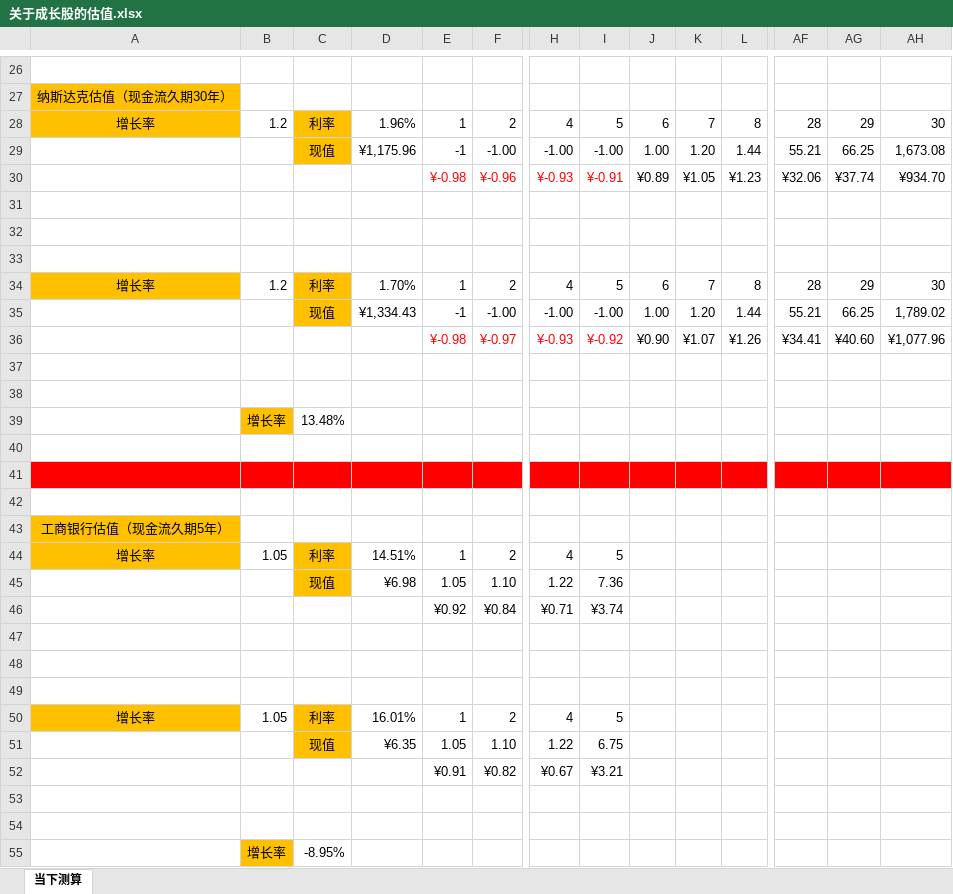
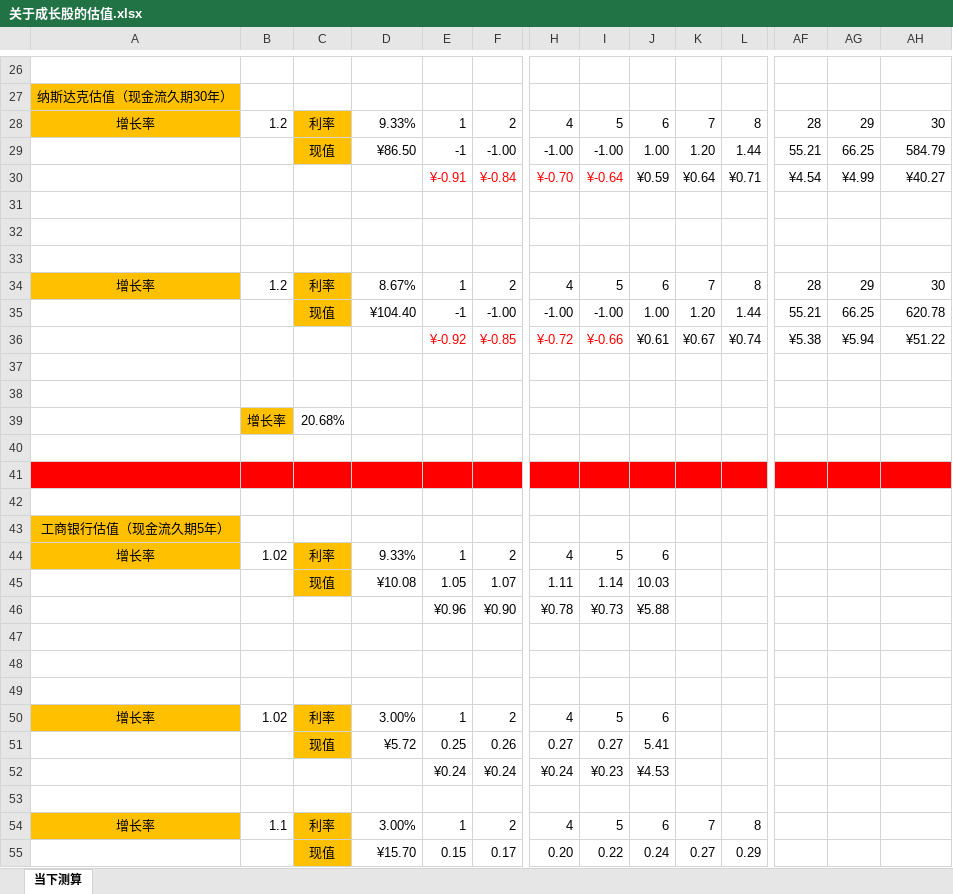
Before and after one commit to jackzhengpinwen/-Financial-market-experience, an Excel workbook: 投资心得/关于成长股的估值.xlsx, sheet 当下测算, drawn as a sheet; only a part is shown, gaps mark what is left out; values as stored, in another font and other column widths than the file's, no borders; removed rows and columns are numbered as before the commit, all else as after; rows hold the shown columns only; the diff covers the shown part only; the diff names each change by its address in the sheet, - before the commit and + after, or states it on an @@ line.

```diff
--- a/投资心得/关于成长股的估值.xlsx (sheet 当下测算)
+++ b/投资心得/关于成长股的估值.xlsx (sheet 当下测算)
-D28: 1.96%
+D28: 9.33%
-D29: ¥1,175.96
+D29: ¥86.50
-AH29: 1,673.08
+AH29: 584.79
-row 30:  |  |  |  | ¥-0.98 | ¥-0.96 | ¥-0.93 | ¥-0.91 | ¥0.89 | ¥1.05 | ¥1.23 | ¥32.06 | ¥37.74 | ¥934.70
+row 30:  |  |  |  | ¥-0.91 | ¥-0.84 | ¥-0.70 | ¥-0.64 | ¥0.59 | ¥0.64 | ¥0.71 | ¥4.54 | ¥4.99 | ¥40.27
-D34: 1.70%
+D34: 8.67%
-D35: ¥1,334.43
+D35: ¥104.40
-AH35: 1,789.02
+AH35: 620.78
-row 36:  |  |  |  | ¥-0.98 | ¥-0.97 | ¥-0.93 | ¥-0.92 | ¥0.90 | ¥1.07 | ¥1.26 | ¥34.41 | ¥40.60 | ¥1,077.96
+row 36:  |  |  |  | ¥-0.92 | ¥-0.85 | ¥-0.72 | ¥-0.66 | ¥0.61 | ¥0.67 | ¥0.74 | ¥5.38 | ¥5.94 | ¥51.22
-C39: 13.48%
+C39: 20.68%
-B44: 1.05
+B44: 1.02
-D44: 14.51%
+D44: 9.33%
-J44: (empty)
+J44: 6
-row 45:  |  | 现值 | ¥6.98 | 1.05 | 1.10 | 1.22 | 7.36
-row 46:  |  |  |  | ¥0.92 | ¥0.84 | ¥0.71 | ¥3.74
+row 45:  |  | 现值 | ¥10.08 | 1.05 | 1.07 | 1.11 | 1.14 | 10.03
+row 46:  |  |  |  | ¥0.96 | ¥0.90 | ¥0.78 | ¥0.73 | ¥5.88
-B50: 1.05
+B50: 1.02
-D50: 16.01%
+D50: 3.00%
-J50: (empty)
+J50: 6
-row 51:  |  | 现值 | ¥6.35 | 1.05 | 1.10 | 1.22 | 6.75
-row 52:  |  |  |  | ¥0.91 | ¥0.82 | ¥0.67 | ¥3.21
+row 51:  |  | 现值 | ¥5.72 | 0.25 | 0.26 | 0.27 | 0.27 | 5.41
+row 52:  |  |  |  | ¥0.24 | ¥0.24 | ¥0.24 | ¥0.23 | ¥4.53
-row 54: (empty)
+row 54: 增长率 | 1.1 | 利率 | 3.00% | 1 | 2 | 4 | 5 | 6 | 7 | 8
-A54 fill: none
+A54 fill: #FFC000
-C54 fill: none
+C54 fill: #FFC000
-row 55:  | 增长率 | -8.95%
+row 55:  |  | 现值 | ¥15.70 | 0.15 | 0.17 | 0.20 | 0.22 | 0.24 | 0.27 | 0.29
```
Also changed, not shown: 39 added rows, 4 removed rows, 19 edited cells and cell formats elsewhere in this sheet, formulas that keep their value, 投资心得/everyweak.xlsx, 投资心得/宏观经济数据与龙头企业.xlsx, 5 other files.
